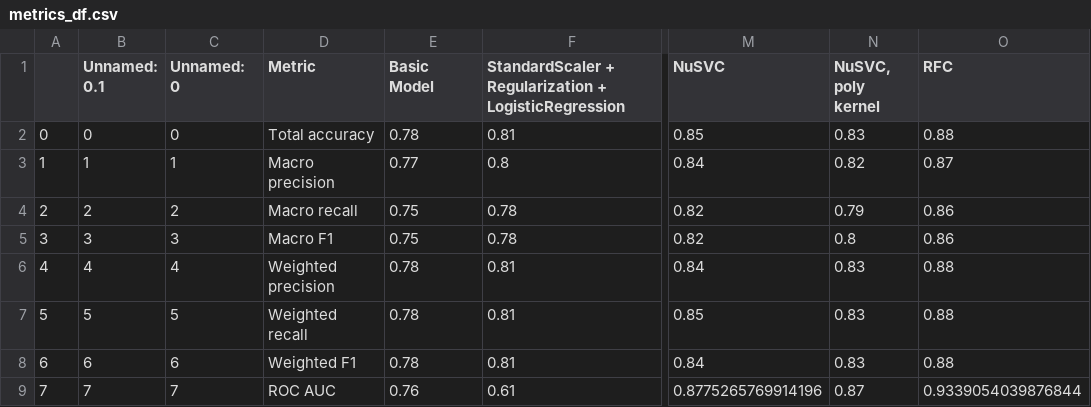
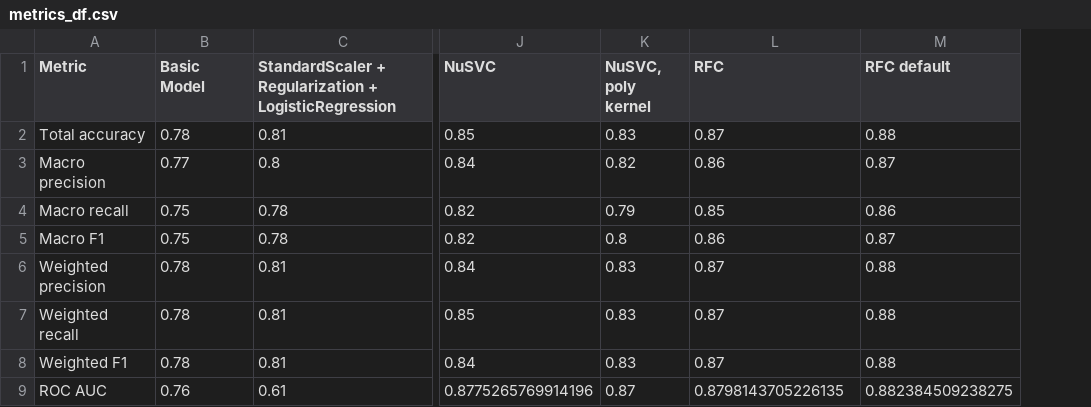
Before and after one commit to KirSobolev/Introduction-to-ML, a CSV file: exercise4/metrics_df.csv, drawn as a sheet; only a part is shown, gaps mark what is left out; removed rows and columns are numbered as before the commit, all else as after; the diff names each change by its address in the sheet, - before the commit and + after, or states it on an @@ line.

```diff
--- a/exercise4/metrics_df.csv
+++ b/exercise4/metrics_df.csv
-column A, rows 2-9: 0 | 1 | 2 | 3 | 4 | 5 | 6 | 7
-column B (Unnamed: 0.1), rows 2-9: 0 | 1 | 2 | 3 | 4 | 5 | 6 | 7
-column C (Unnamed: 0), rows 2-9: 0 | 1 | 2 | 3 | 4 | 5 | 6 | 7
+column M (RFC default), rows 2-9: 0.88 | 0.87 | 0.86 | 0.87 | 0.88 | 0.88 | 0.88 | 0.882384509238275
-L2 (RFC): 0.88
+L2 (RFC): 0.87
-L3 (RFC): 0.87
+L3 (RFC): 0.86
-L4 (RFC): 0.86
+L4 (RFC): 0.85
-L6:L8 (RFC): 0.88
+L6:L8 (RFC): 0.87
-L9 (RFC): 0.9339054039876844
+L9 (RFC): 0.8798143705226135
```
Also changed, not shown: 7 other files.
